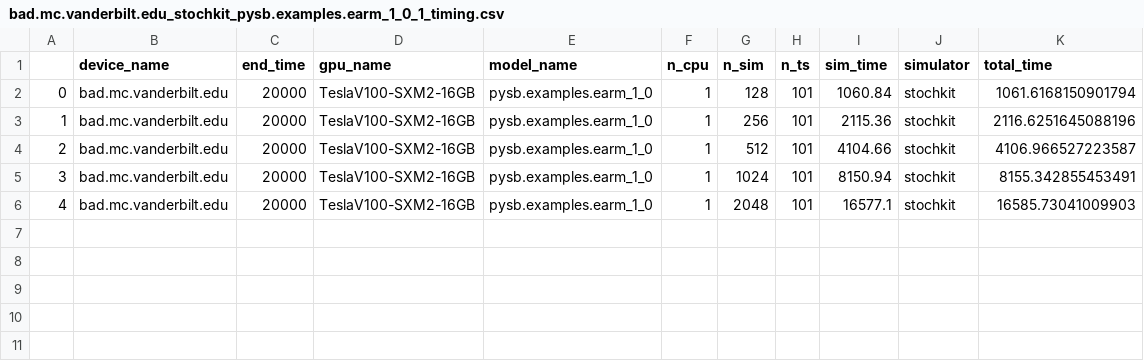
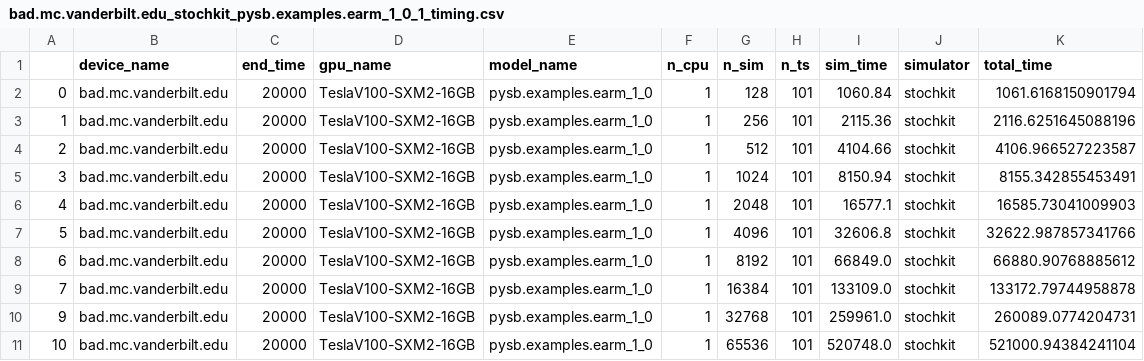
Before and after one commit to LoLab-MSM/GPU_SSA_paper2023, a CSV file: Timings/bad.mc.vanderbilt.edu_stochkit_pysb.examples.earm_1_0_1_timing.csv, drawn as a sheet.

Commit message:
Adding more timings.

```diff
--- a/Timings/bad.mc.vanderbilt.edu_stochkit_pysb.examples.earm_1_0_1_timing.csv
+++ b/Timings/bad.mc.vanderbilt.edu_stochkit_pysb.examples.earm_1_0_1_timing.csv
@@ -6 +6,6 @@
 4,bad.mc.vanderbilt.edu,20000,TeslaV100-SXM2-16GB,pysb.examples.earm_1_0,1,2048,101,16577.1,stochkit,16585.73041009903
+5,bad.mc.vanderbilt.edu,20000,TeslaV100-SXM2-16GB,pysb.examples.earm_1_0,1,4096,101,32606.8,stochkit,32622.987857341766
+6,bad.mc.vanderbilt.edu,20000,TeslaV100-SXM2-16GB,pysb.examples.earm_1_0,1,8192,101,66849.0,stochkit,66880.90768885612
+7,bad.mc.vanderbilt.edu,20000,TeslaV100-SXM2-16GB,pysb.examples.earm_1_0,1,16384,101,133109.0,stochkit,133172.79744958878
+9,bad.mc.vanderbilt.edu,20000,TeslaV100-SXM2-16GB,pysb.examples.earm_1_0,1,32768,101,259961.0,stochkit,260089.0774204731
+10,bad.mc.vanderbilt.edu,20000,TeslaV100-SXM2-16GB,pysb.examples.earm_1_0,1,65536,101,520748.0,stochkit,521000.94384241104
```
Also changed, not shown: Timings/bad.mc.vanderbilt.edu_bng_pysb.examples.earm_1_0_timing.csv, Timings/bad.mc.vanderbilt.edu_bng_pysb.examples.kinase_cascade_timing.csv.
